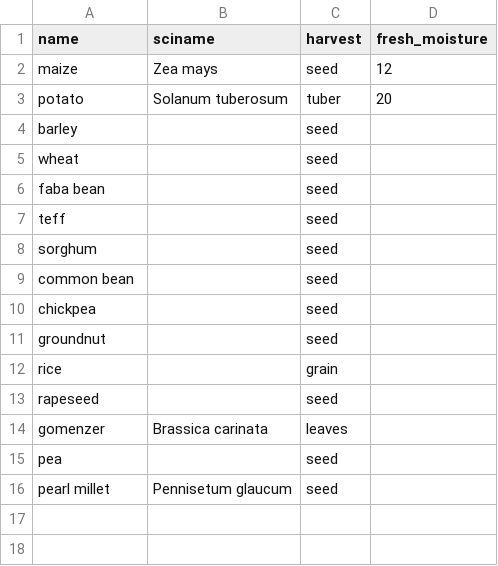
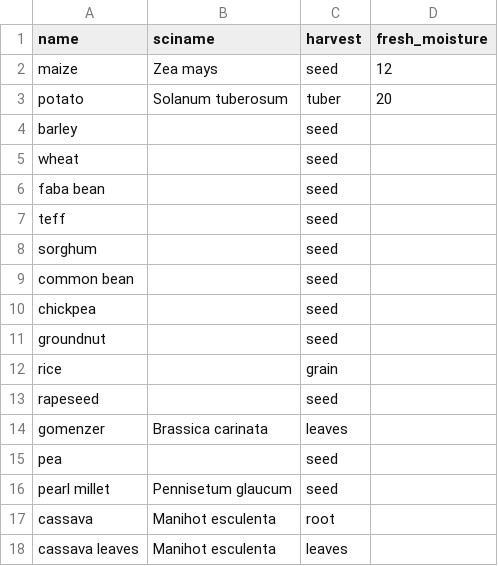
Before and after one commit to reagro/carob, a CSV file: terms/crops.csv, drawn as a sheet; the diff names each change by its address in the sheet, - before the commit and + after, or states it on an @@ line.

Commit message:
fixes #18

```diff
--- a/terms/crops.csv
+++ b/terms/crops.csv
+row 17: cassava | Manihot esculenta | root
+row 18: cassava leaves | Manihot esculenta | leaves
```
